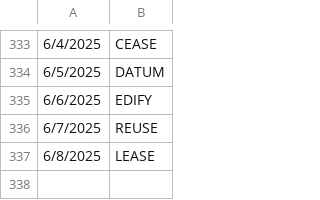
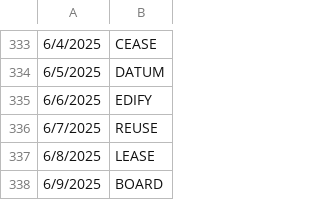
Before and after one commit to deda-72/WORDLE-archive, a CSV file: wordle_archive.csv, drawn as a sheet; only a part is shown, gaps mark what is left out; the diff names each change by its address in the sheet, - before the commit and + after, or states it on an @@ line.

Commit message:
Update wordle_archive.csv

```diff
--- a/wordle_archive.csv
+++ b/wordle_archive.csv
+row 338: 6/9/2025 | BOARD
```
